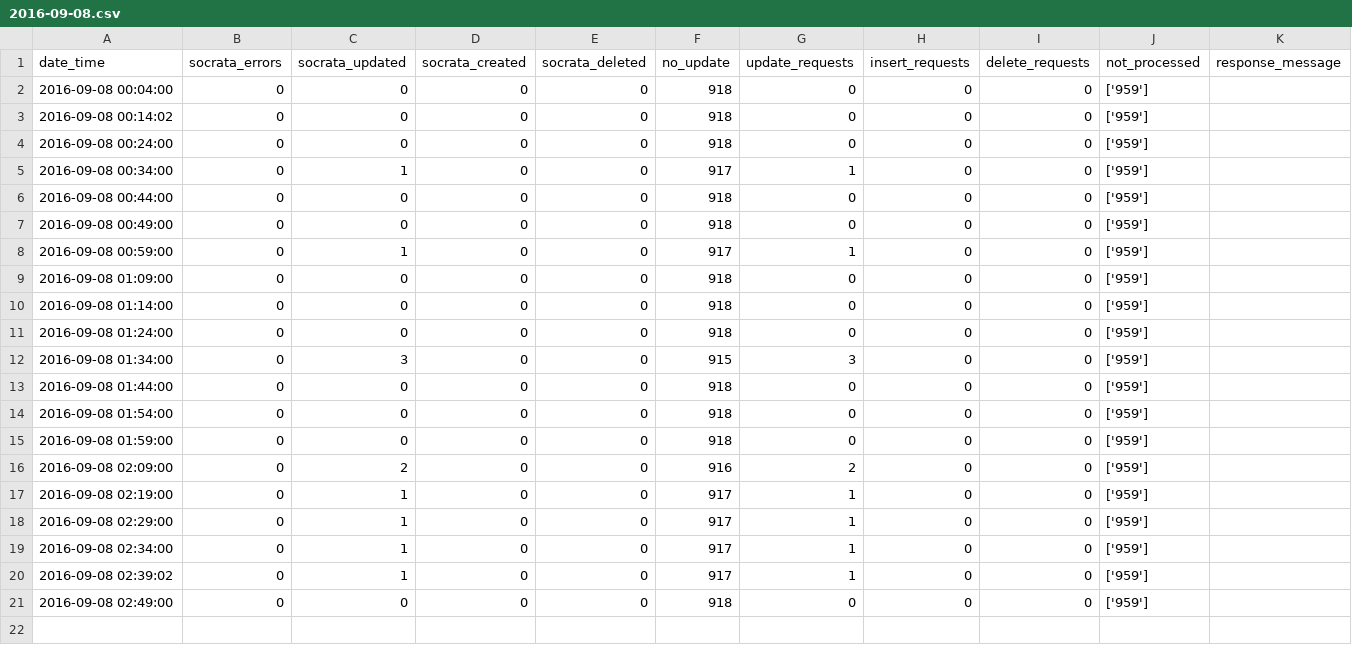
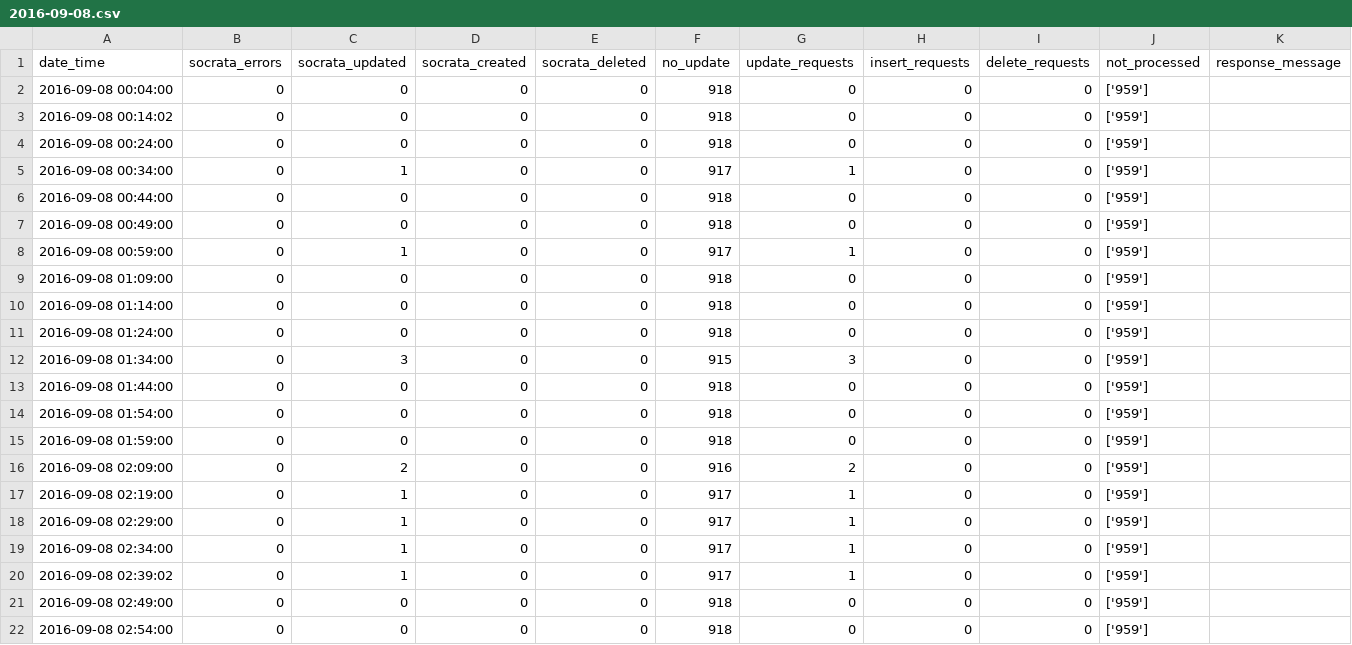
Before and after one commit to cityofaustin/atd-data-publishing, a CSV file: logs/signals-on-flash/2016-09-08.csv, drawn as a sheet; the diff names each change by its address in the sheet, - before the commit and + after, or states it on an @@ line.

Commit message:
Automated commit 2016-09-08 02:54:02

```diff
--- a/logs/signals-on-flash/2016-09-08.csv
+++ b/logs/signals-on-flash/2016-09-08.csv
+row 22: 2016-09-08 02:54:00 | 0 | 0 | 0 | 0 | 918 | 0 | 0 | 0 | ['959']
```
